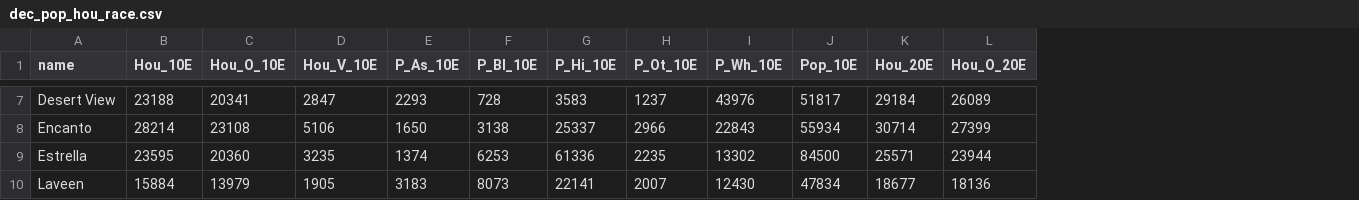
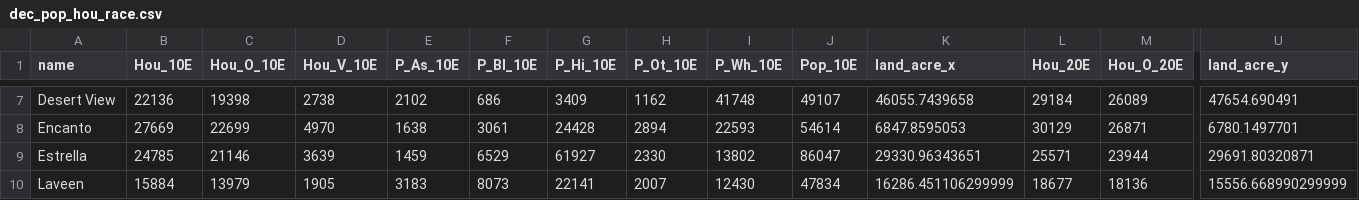
Before and after one commit to daragoldberg/phx, a CSV file: notebooks/output/dec_pop_hou_race.csv, drawn as a sheet; only a part is shown, gaps mark what is left out; addresses are those after the commit; the diff covers the shown part only; the diff names each change by its address in the sheet, - before the commit and + after, or states it on an @@ line.

```diff
--- a/notebooks/output/dec_pop_hou_race.csv
+++ b/notebooks/output/dec_pop_hou_race.csv
+column K (land_acre_x), rows 7-10: 46055.7439658 | 6847.8595053 | 29330.96343651 | 16286.451106299999
+column U (land_acre_y), rows 7-10: 47654.690491 | 6780.1497701 | 29691.80320871 | 15556.668990299999
-B7 (Hou_10E): 23188
+B7 (Hou_10E): 22136
-C7 (Hou_O_10E): 20341
+C7 (Hou_O_10E): 19398
-D7 (Hou_V_10E): 2847
+D7 (Hou_V_10E): 2738
-E7 (P_As_10E): 2293
+E7 (P_As_10E): 2102
-F7 (P_Bl_10E): 728
+F7 (P_Bl_10E): 686
-G7 (P_Hi_10E): 3583
+G7 (P_Hi_10E): 3409
-H7 (P_Ot_10E): 1237
+H7 (P_Ot_10E): 1162
-I7 (P_Wh_10E): 43976
+I7 (P_Wh_10E): 41748
-J7 (Pop_10E): 51817
+J7 (Pop_10E): 49107
-B8 (Hou_10E): 28214
+B8 (Hou_10E): 27669
-C8 (Hou_O_10E): 23108
+C8 (Hou_O_10E): 22699
-D8 (Hou_V_10E): 5106
+D8 (Hou_V_10E): 4970
-E8 (P_As_10E): 1650
+E8 (P_As_10E): 1638
-F8 (P_Bl_10E): 3138
+F8 (P_Bl_10E): 3061
-G8 (P_Hi_10E): 25337
+G8 (P_Hi_10E): 24428
-H8 (P_Ot_10E): 2966
+H8 (P_Ot_10E): 2894
-I8 (P_Wh_10E): 22843
+I8 (P_Wh_10E): 22593
-J8 (Pop_10E): 55934
+J8 (Pop_10E): 54614
-L8 (Hou_20E): 30714
+L8 (Hou_20E): 30129
-M8 (Hou_O_20E): 27399
+M8 (Hou_O_20E): 26871
-B9 (Hou_10E): 23595
+B9 (Hou_10E): 24785
-C9 (Hou_O_10E): 20360
+C9 (Hou_O_10E): 21146
-D9 (Hou_V_10E): 3235
+D9 (Hou_V_10E): 3639
-E9 (P_As_10E): 1374
+E9 (P_As_10E): 1459
-F9 (P_Bl_10E): 6253
+F9 (P_Bl_10E): 6529
-G9 (P_Hi_10E): 61336
+G9 (P_Hi_10E): 61927
-H9 (P_Ot_10E): 2235
+H9 (P_Ot_10E): 2330
-I9 (P_Wh_10E): 13302
+I9 (P_Wh_10E): 13802
-J9 (Pop_10E): 84500
+J9 (Pop_10E): 86047
```
Also changed, not shown: 151 edited cells elsewhere in this file, 5 other files.
